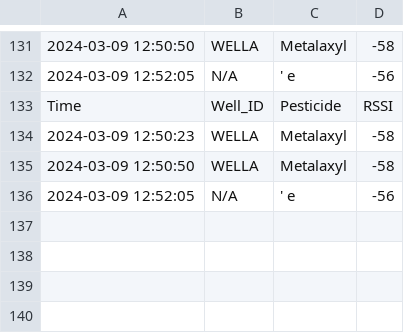
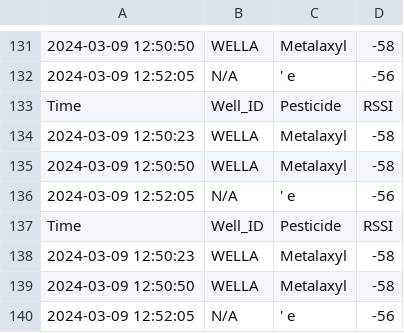
Before and after one commit to NAJAVA2020/publish-python, a CSV file: data.csv, drawn as a sheet; only a part is shown, gaps mark what is left out; the diff names each change by its address in the sheet, - before the commit and + after, or states it on an @@ line.

```diff
--- a/data.csv
+++ b/data.csv
+row 137: Time | Well_ID | Pesticide | RSSI
+row 138: 2024-03-09 12:50:23 | WELLA | Metalaxyl | -58
+row 139: 2024-03-09 12:50:50 | WELLA | Metalaxyl | -58
+row 140: 2024-03-09 12:52:05 | N/A | ' e | -56
```
Also changed, not shown: 1 other file.
